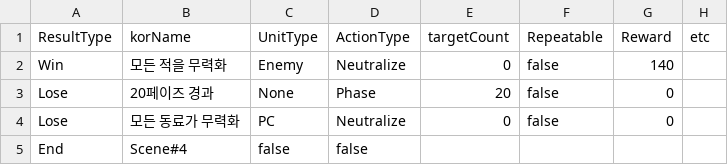
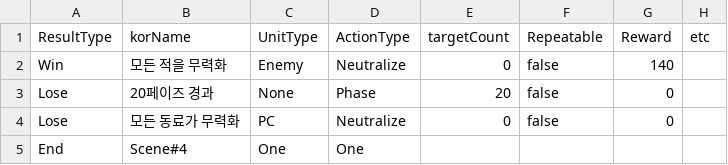
Before and after one commit to GGGC2/Epic_monad, a CSV file: Assets/Resources/Data/stage2_battleTrigger.csv, drawn as a sheet.

```diff
--- a/Assets/Resources/Data/stage2_battleTrigger.csv
+++ b/Assets/Resources/Data/stage2_battleTrigger.csv
@@ -4,2 +4,2 @@ Lose	20페이즈 경과	None	Phase	20	false	0
 Lose	모든 동료가 무력화	PC	Neutralize	0	false	0
-End	Scene#4	false	false
+End	Scene#4	One	One
```
Also changed, not shown: Assets/Resources/Data/stage10_battleTrigger.csv, Assets/Resources/Data/stage3_battleTrigger.csv, 12 other files.
